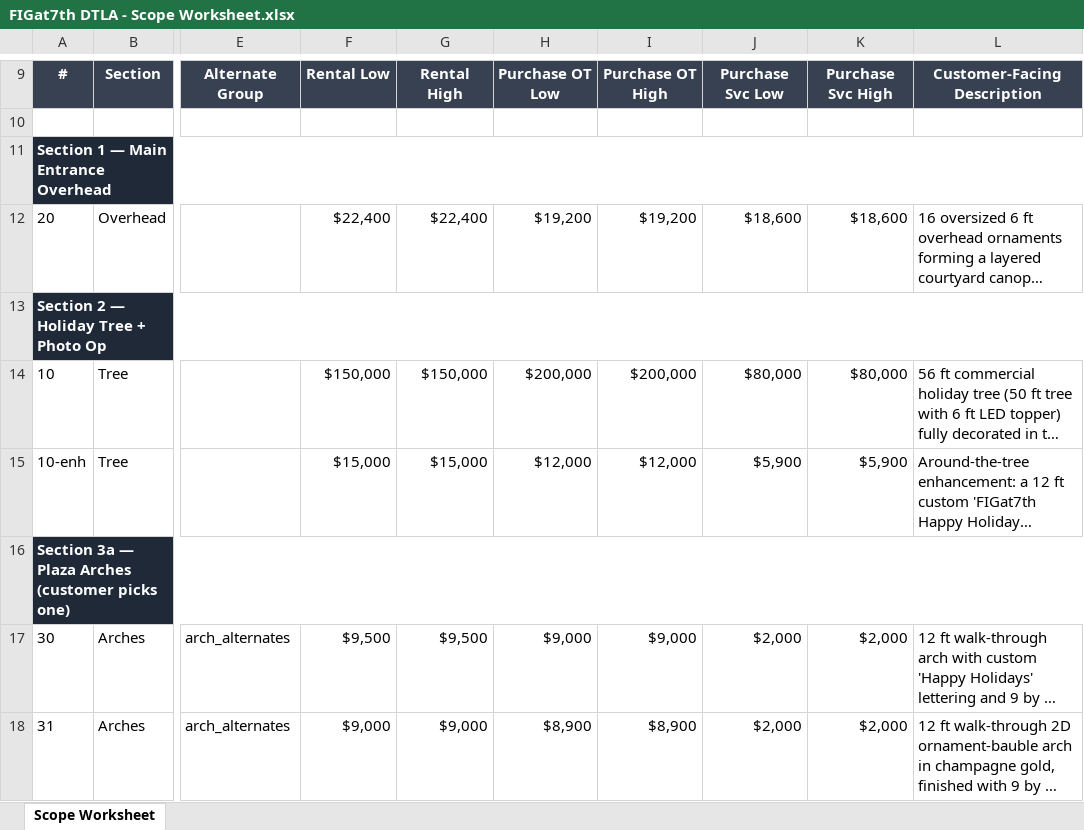
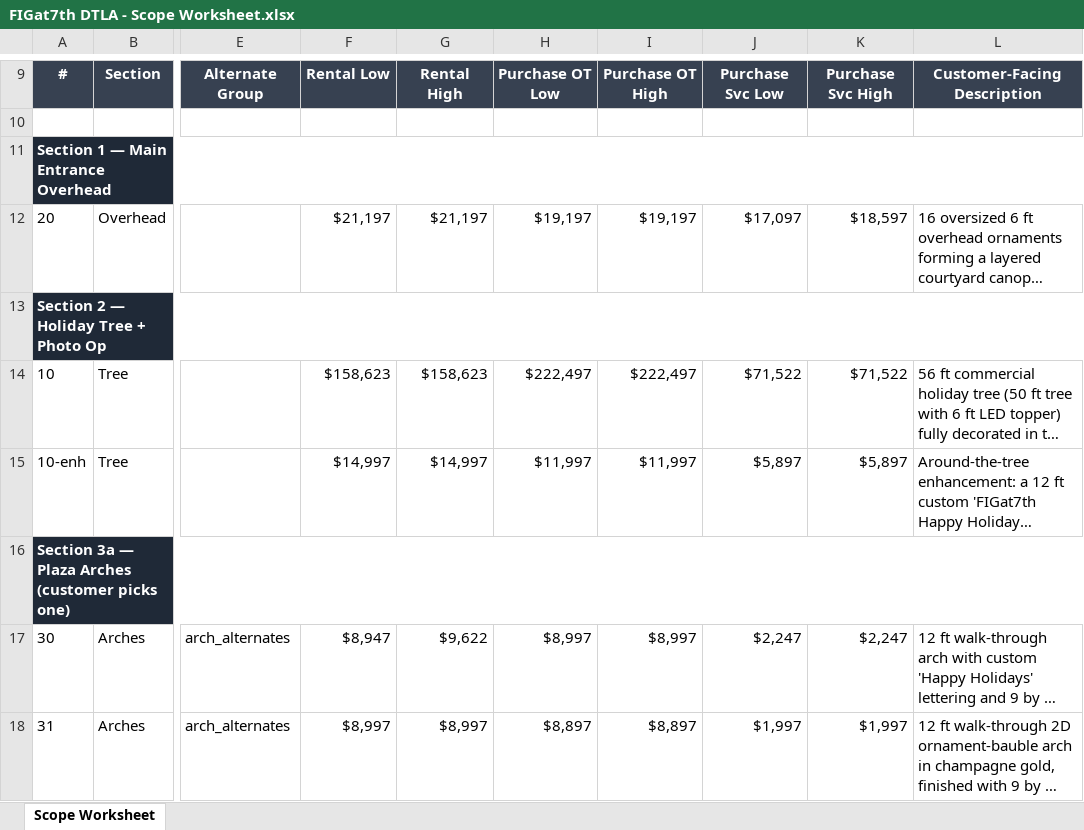
Before and after one commit to danieljchristenson/proposal-build, an Excel workbook: Projects/Fig at 7th - 2026 - Multi-Rendering Project/03 - Scope & Pricing/FIGat7th DTLA - Scope Worksheet.xlsx, sheet Scope Worksheet, drawn as a sheet; only a part is shown, gaps mark what is left out; long unchanged cells end in …; values as stored, in another font and other column widths than the file's, no borders; the diff covers the shown part only; the diff names each change by its address in the sheet, - before the commit and + after, or states it on an @@ line.

```diff
--- a/Projects/Fig at 7th - 2026 - Multi-Rendering Project/03 - Scope & Pricing/FIGat7th DTLA - Scope Worksheet.xlsx (sheet Scope Worksheet)
+++ b/Projects/Fig at 7th - 2026 - Multi-Rendering Project/03 - Scope & Pricing/FIGat7th DTLA - Scope Worksheet.xlsx (sheet Scope Worksheet)
-F12: $22,400
+F12: $21,197
-G12: $22,400
+G12: $21,197
-H12: $19,200
+H12: $19,197
-I12: $19,200
+I12: $19,197
-J12: $18,600
+J12: $17,097
-K12: $18,600
+K12: $18,597
-F14: $150,000
+F14: $158,623
-G14: $150,000
+G14: $158,623
-H14: $200,000
+H14: $222,497
-I14: $200,000
+I14: $222,497
-J14: $80,000
+J14: $71,522
-K14: $80,000
+K14: $71,522
-F15: $15,000
+F15: $14,997
-G15: $15,000
+G15: $14,997
-H15: $12,000
+H15: $11,997
-I15: $12,000
+I15: $11,997
-J15: $5,900
+J15: $5,897
-K15: $5,900
+K15: $5,897
-F17: $9,500
+F17: $8,947
-G17: $9,500
+G17: $9,622
-H17: $9,000
+H17: $8,997
-I17: $9,000
+I17: $8,997
-J17: $2,000
+J17: $2,247
-K17: $2,000
+K17: $2,247
-F18: $9,000
+F18: $8,997
-G18: $9,000
+G18: $8,997
-H18: $8,900
+H18: $8,897
-I18: $8,900
+I18: $8,897
-J18: $2,000
+J18: $1,997
-K18: $2,000
+K18: $1,997
```
Also changed, not shown: 36 edited cells elsewhere in this sheet, 5 other files.
